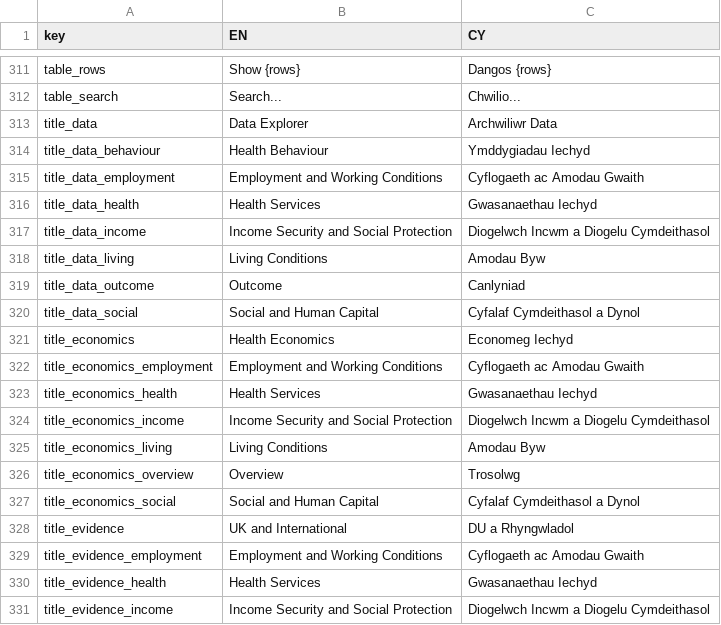
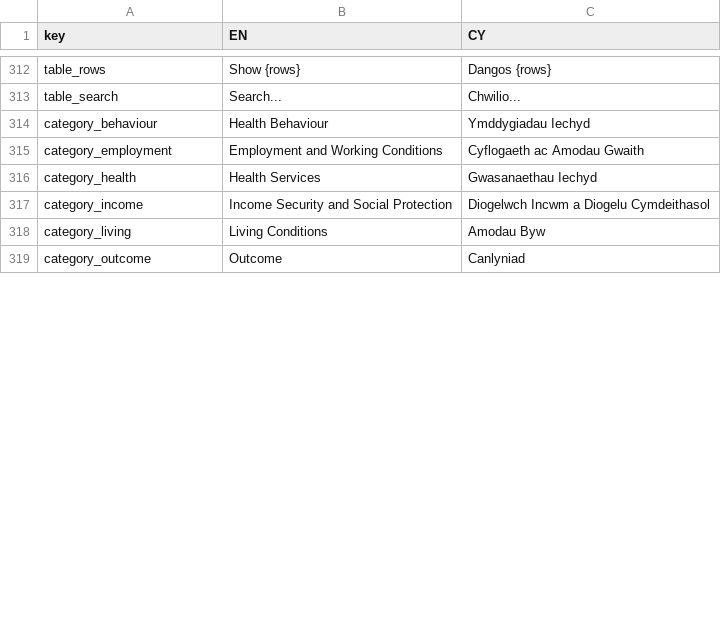
Before and after one commit to StatsRhian/whesApp, a CSV file: inst/extdata/translation_database.csv, drawn as a sheet; only a part is shown, gaps mark what is left out; the diff covers the shown part only.

```diff
--- a/inst/extdata/translation_database.csv
+++ b/inst/extdata/translation_database.csv
@@ -312,20 +313,7 @@ table_rows,Show {rows},Dangos {rows}
 table_search,Search...,Chwilio...
-title_data,Data Explorer,Archwiliwr Data
-title_data_behaviour,Health Behaviour,Ymddygiadau Iechyd
-title_data_employment,Employment and Working Conditions,Cyflogaeth ac Amodau Gwaith
-title_data_health,Health Services,Gwasanaethau Iechyd
-title_data_income,Income Security and Social Protection,Diogelwch Incwm a Diogelu Cymdeithasol
-title_data_living,Living Conditions,Amodau Byw
-title_data_outcome,Outcome,Canlyniad
-title_data_social,Social and Human Capital,Cyfalaf Cymdeithasol a Dynol
-title_economics,Health Economics,Economeg Iechyd
-title_economics_employment,Employment and Working Conditions,Cyflogaeth ac Amodau Gwaith
-title_economics_health,Health Services,Gwasanaethau Iechyd
-title_economics_income,Income Security and Social Protection,Diogelwch Incwm a Diogelu Cymdeithasol
-title_economics_living,Living Conditions,Amodau Byw
-title_economics_overview,Overview,Trosolwg
-title_economics_social,Social and Human Capital,Cyfalaf Cymdeithasol a Dynol
-title_evidence,UK and International,DU a Rhyngwladol
-title_evidence_employment,Employment and Working Conditions,Cyflogaeth ac Amodau Gwaith
-title_evidence_health,Health Services,Gwasanaethau Iechyd
-title_evidence_income,Income Security and Social Protection,Diogelwch Incwm a Diogelu Cymdeithasol
+category_behaviour,Health Behaviour,Ymddygiadau Iechyd
+category_employment,Employment and Working Conditions,Cyflogaeth ac Amodau Gwaith
+category_health,Health Services,Gwasanaethau Iechyd
+category_income,Income Security and Social Protection,Diogelwch Incwm a Diogelu Cymdeithasol
+category_living,Living Conditions,Amodau Byw
+category_outcome,Outcome,Canlyniad
```
Also changed, not shown: 1 added row, 30 removed rows and 3 edited cells elsewhere in this file, 9 other files.
